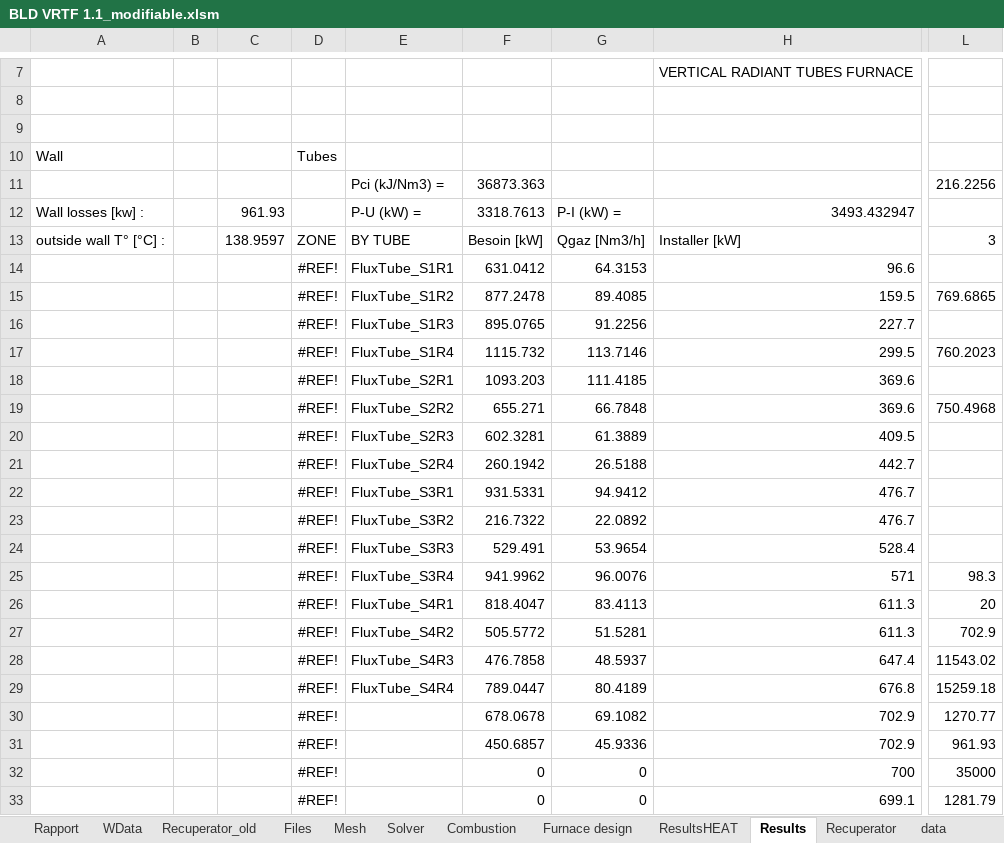
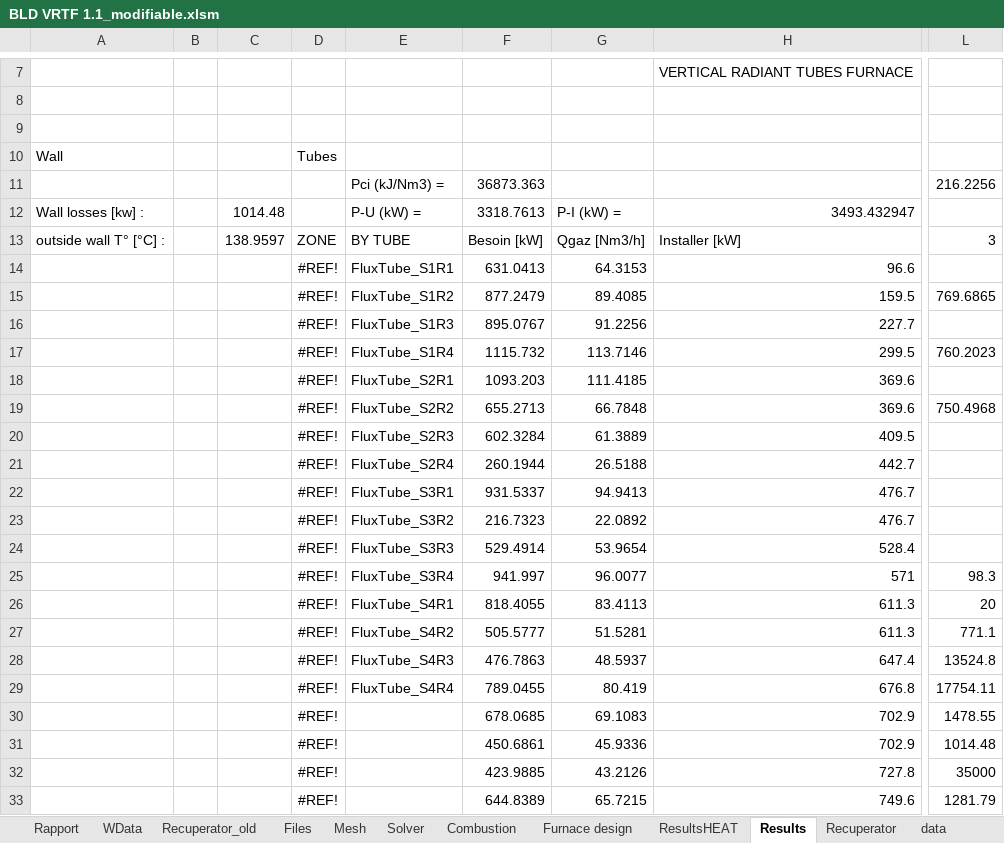
Before and after one commit to duboyfoot/vrtf, an Excel workbook: BLD VRTF 1.1_modifiable.xlsm, sheet Results, drawn as a sheet; only a part is shown, gaps mark what is left out; values as stored, in another font and other column widths than the file's, no borders; the diff covers the shown part only; the diff names each change by its address in the sheet, - before the commit and + after, or states it on an @@ line.

```diff
--- a/BLD VRTF 1.1_modifiable.xlsm (sheet Results)
+++ b/BLD VRTF 1.1_modifiable.xlsm (sheet Results)
-C12: 961.93
+C12: 1014.48
-F14: 631.0412
+F14: 631.0413
-F15: 877.2478
+F15: 877.2479
-F16: 895.0765
+F16: 895.0767
-F19: 655.271
+F19: 655.2713
-F20: 602.3281
+F20: 602.3284
-F21: 260.1942
+F21: 260.1944
-F22: 931.5331
+F22: 931.5337
-G22: 94.9412
+G22: 94.9413
-F23: 216.7322
+F23: 216.7323
-F24: 529.491
+F24: 529.4914
-F25: 941.9962
+F25: 941.997
-G25: 96.0076
+G25: 96.0077
-F26: 818.4047
+F26: 818.4055
-F27: 505.5772
+F27: 505.5777
-L27: 702.9
+L27: 771.1
-F28: 476.7858
+F28: 476.7863
-L28: 11543.02
+L28: 13524.8
-F29: 789.0447
+F29: 789.0455
-G29: 80.4189
+G29: 80.419
-L29: 15259.18
+L29: 17754.11
-F30: 678.0678
+F30: 678.0685
-G30: 69.1082
+G30: 69.1083
-L30: 1270.77
+L30: 1478.55
-F31: 450.6857
+F31: 450.6861
-L31: 961.93
+L31: 1014.48
-F32: 0
+F32: 423.9885
-G32: 0
+G32: 43.2126
-H32: 700
+H32: 727.8
-F33: 0
+F33: 644.8389
-G33: 0
+G33: 65.7215
-H33: 699.1
+H33: 749.6
```
Also changed, not shown: 5 added rows, 5 removed rows and 39 edited cells elsewhere in this sheet, sheet Rapport, sheet Furnace design, sheet Mesh, sheet ResultsHEAT, 1 other file.
